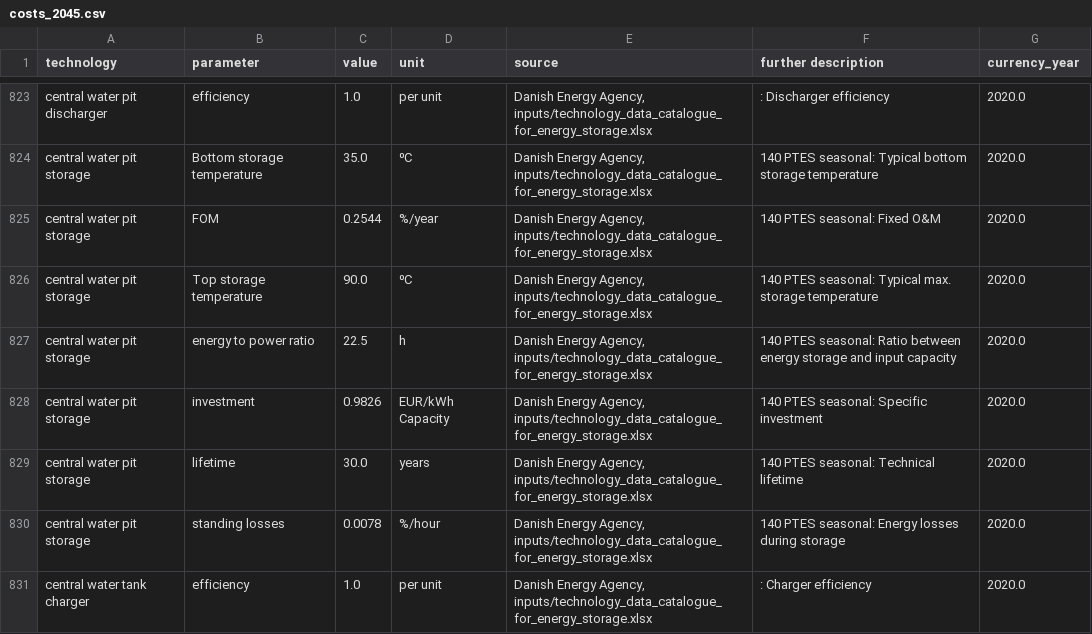
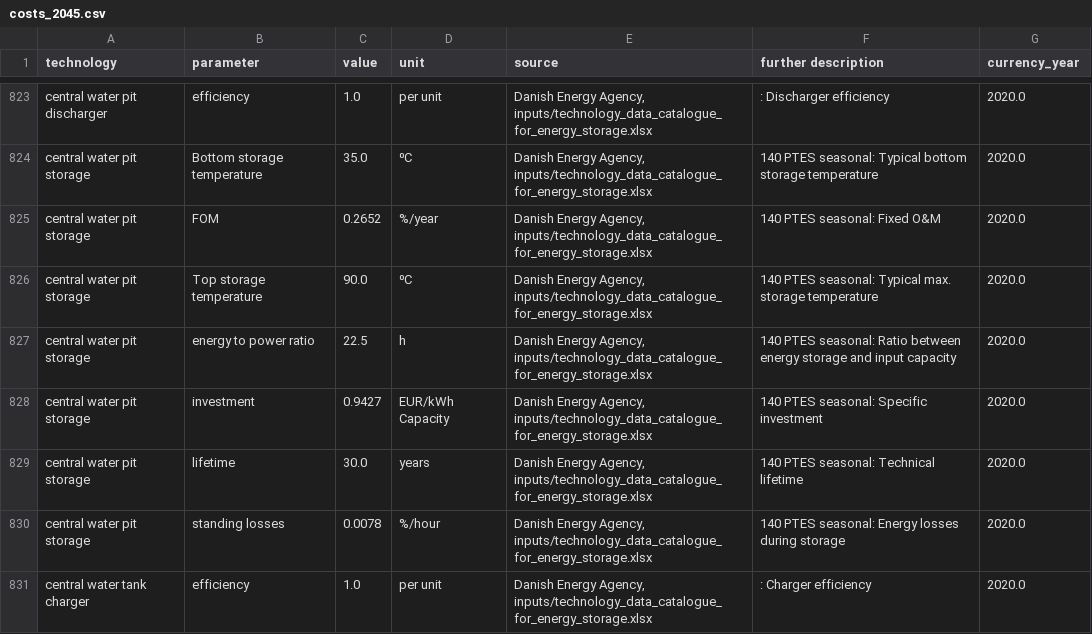
Before and after one commit to PyPSA/technology-data, a CSV file: outputs/costs_2045.csv, drawn as a sheet; only a part is shown, gaps mark what is left out.

Commit message:
Updated excel columns for pit thermal energy storage and recompiled costs

```diff
--- a/outputs/costs_2045.csv
+++ b/outputs/costs_2045.csv
@@ -827,6 +827,6 @@ central water pit discharger,efficiency,1.0,per unit,"Danish Energy Agency, inpu
 central water pit storage,Bottom storage temperature,35.0,⁰C,"Danish Energy Agency, inputs/technology_data_catalogue_for_energy_storage.xlsx",140 PTES seasonal:  Typical bottom storage temperature,2020.0
-central water pit storage,FOM,0.2544,%/year,"Danish Energy Agency, inputs/technology_data_catalogue_for_energy_storage.xlsx",140 PTES seasonal:  Fixed O&M,2020.0
+central water pit storage,FOM,0.2652,%/year,"Danish Energy Agency, inputs/technology_data_catalogue_for_energy_storage.xlsx",140 PTES seasonal:  Fixed O&M,2020.0
 central water pit storage,Top storage temperature,90.0,⁰C,"Danish Energy Agency, inputs/technology_data_catalogue_for_energy_storage.xlsx",140 PTES seasonal:  Typical max. storage temperature,2020.0
 central water pit storage,energy to power ratio,22.5,h,"Danish Energy Agency, inputs/technology_data_catalogue_for_energy_storage.xlsx",140 PTES seasonal:  Ratio between energy storage and input capacity,2020.0
-central water pit storage,investment,0.9826,EUR/kWh Capacity,"Danish Energy Agency, inputs/technology_data_catalogue_for_energy_storage.xlsx",140 PTES seasonal:  Specific investment,2020.0
+central water pit storage,investment,0.9427,EUR/kWh Capacity,"Danish Energy Agency, inputs/technology_data_catalogue_for_energy_storage.xlsx",140 PTES seasonal:  Specific investment,2020.0
 central water pit storage,lifetime,30.0,years,"Danish Energy Agency, inputs/technology_data_catalogue_for_energy_storage.xlsx",140 PTES seasonal:  Technical lifetime,2020.0
```
Also changed, not shown: outputs/costs_2050.csv, 3 other files.
